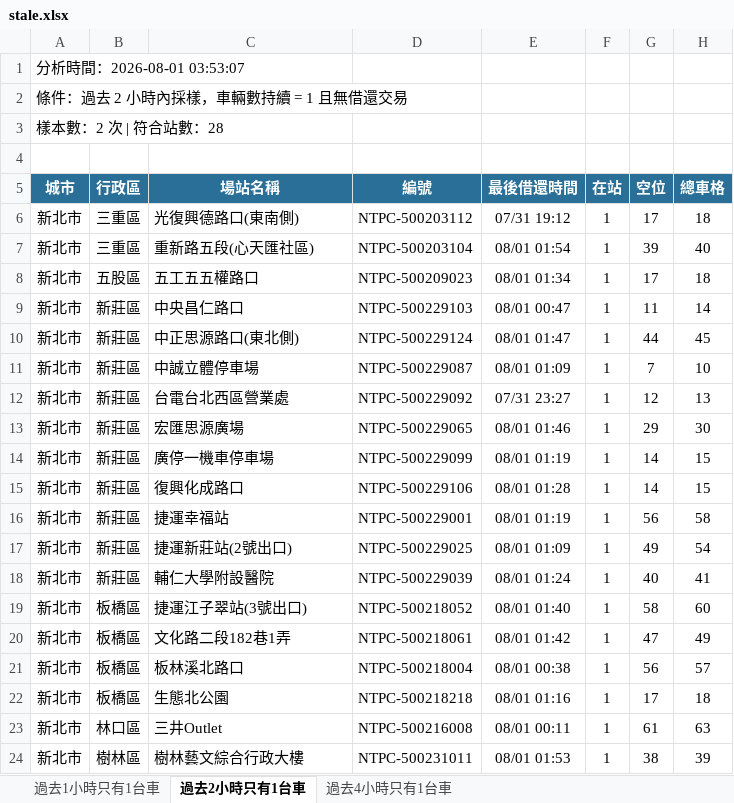
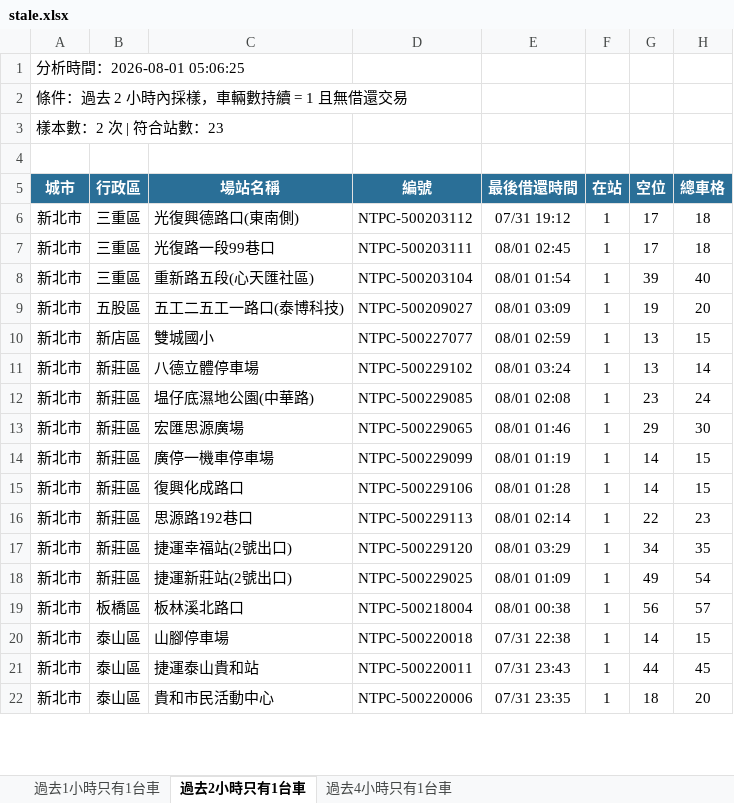
Before and after one commit to hippop3c/fixedbike, an Excel workbook: stale.xlsx, sheet 過去2小時只有1台車, drawn as a sheet; only a part is shown; the shorter side is filled out with more unchanged rows; values as stored, in another font and other column widths than the file's, no borders; removed rows and columns are numbered as before the commit, all else as after; the diff covers the shown part only; the diff names each change by its address in the sheet, - before the commit and + after, or states it on an @@ line.

```diff
--- a/stale.xlsx (sheet 過去2小時只有1台車)
+++ b/stale.xlsx (sheet 過去2小時只有1台車)
-A1 (城市): 分析時間：2026-08-01 03:53:07
+A1 (城市): 分析時間：2026-08-01 05:06:25
-A3 (城市): 樣本數：2 次 | 符合站數：28
+A3 (城市): 樣本數：2 次 | 符合站數：23
+row 7: 新北市 | 三重區 | 光復路一段99巷口 | NTPC-500203111 | 08/01 02:45 | 1 | 17 | 18
-C9 (場站名稱): 五工五五權路口
+C9 (場站名稱): 五工二五工一路口(泰博科技)
-D9 (編號): NTPC-500209023
+D9 (編號): NTPC-500209027
-E9 (最後借還時間): 08/01 01:34
+E9 (最後借還時間): 08/01 03:09
-G9 (空位): 17
+G9 (空位): 19
-H9 (總車格): 18
+H9 (總車格): 20
+row 10: 新北市 | 新店區 | 雙城國小 | NTPC-500227077 | 08/01 02:59 | 1 | 13 | 15
-C11 (場站名稱): 中央昌仁路口
+C11 (場站名稱): 八德立體停車場
-D11 (編號): NTPC-500229103
+D11 (編號): NTPC-500229102
-E11 (最後借還時間): 08/01 00:47
+E11 (最後借還時間): 08/01 03:24
-G11 (空位): 11
+G11 (空位): 13
-row 10: 新北市 | 新莊區 | 中正思源路口(東北側) | NTPC-500229124 | 08/01 01:47 | 1 | 44 | 45
-C12 (場站名稱): 中誠立體停車場
+C12 (場站名稱): 塭仔底濕地公園(中華路)
-D12 (編號): NTPC-500229087
+D12 (編號): NTPC-500229085
-E12 (最後借還時間): 08/01 01:09
+E12 (最後借還時間): 08/01 02:08
-G12 (空位): 7
+G12 (空位): 23
-H12 (總車格): 10
+H12 (總車格): 24
-row 12: 新北市 | 新莊區 | 台電台北西區營業處 | NTPC-500229092 | 07/31 23:27 | 1 | 12 | 13
+row 16: 新北市 | 新莊區 | 思源路192巷口 | NTPC-500229113 | 08/01 02:14 | 1 | 22 | 23
-C17 (場站名稱): 捷運幸福站
+C17 (場站名稱): 捷運幸福站(2號出口)
-D17 (編號): NTPC-500229001
+D17 (編號): NTPC-500229120
-E17 (最後借還時間): 08/01 01:19
+E17 (最後借還時間): 08/01 03:29
-G17 (空位): 56
+G17 (空位): 34
-H17 (總車格): 58
+H17 (總車格): 35
-row 18: 新北市 | 新莊區 | 輔仁大學附設醫院 | NTPC-500229039 | 08/01 01:24 | 1 | 40 | 41
-row 19: 新北市 | 板橋區 | 捷運江子翠站(3號出口) | NTPC-500218052 | 08/01 01:40 | 1 | 58 | 60
-row 20: 新北市 | 板橋區 | 文化路二段182巷1弄 | NTPC-500218061 | 08/01 01:42 | 1 | 47 | 49
-row 22: 新北市 | 板橋區 | 生態北公園 | NTPC-500218218 | 08/01 01:16 | 1 | 17 | 18
-row 23: 新北市 | 林口區 | 三井Outlet | NTPC-500216008 | 08/01 00:11 | 1 | 61 | 63
-row 24: 新北市 | 樹林區 | 樹林藝文綜合行政大樓 | NTPC-500231011 | 08/01 01:53 | 1 | 38 | 39
```
Also changed, not shown: 2 added rows and 2 removed rows elsewhere in this sheet, sheet 過去4小時只有1台車, sheet 過去1小時只有1台車, 2 other files.
